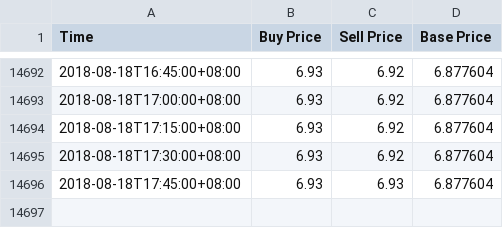
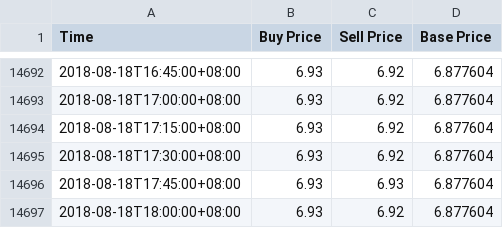
Before and after one commit to RuochenLyu/ruochenlyu.github.io, a CSV file: usdt/data.csv, drawn as a sheet; only a part is shown, gaps mark what is left out; the diff names each change by its address in the sheet, - before the commit and + after, or states it on an @@ line.

Commit message:
update data.csv 2018-08-18 18:00

```diff
--- a/usdt/data.csv
+++ b/usdt/data.csv
+row 14697: 2018-08-18T18:00:00+08:00 | 6.93 | 6.92 | 6.877604
```
